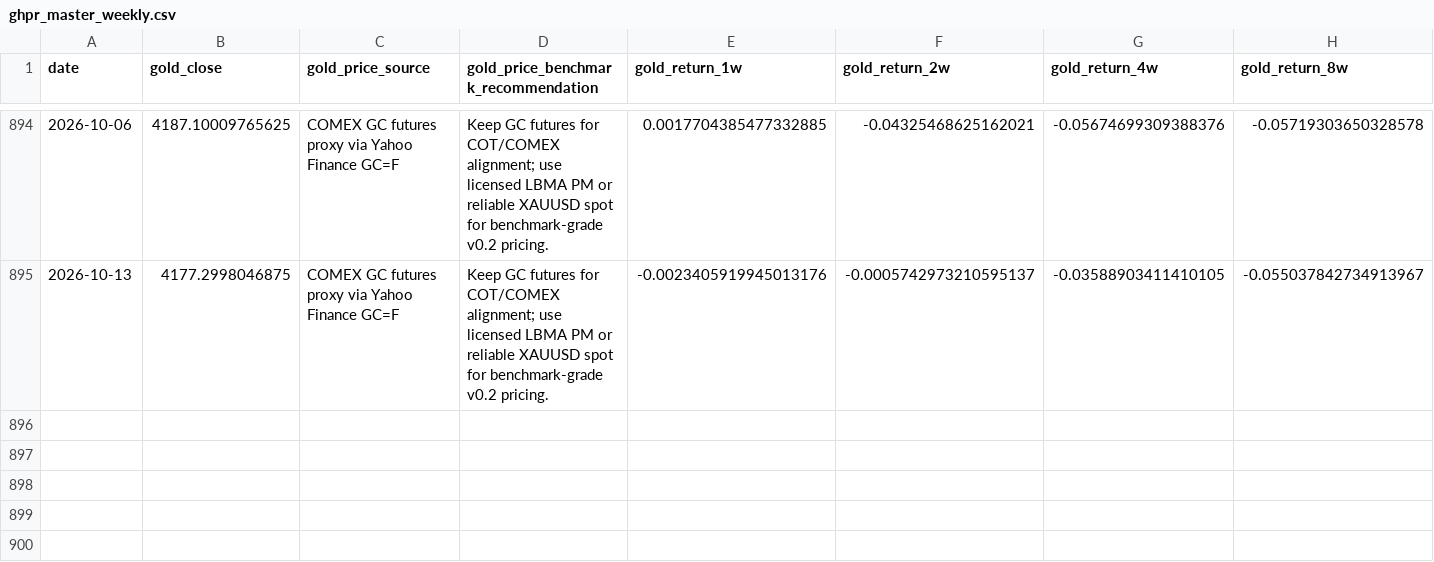
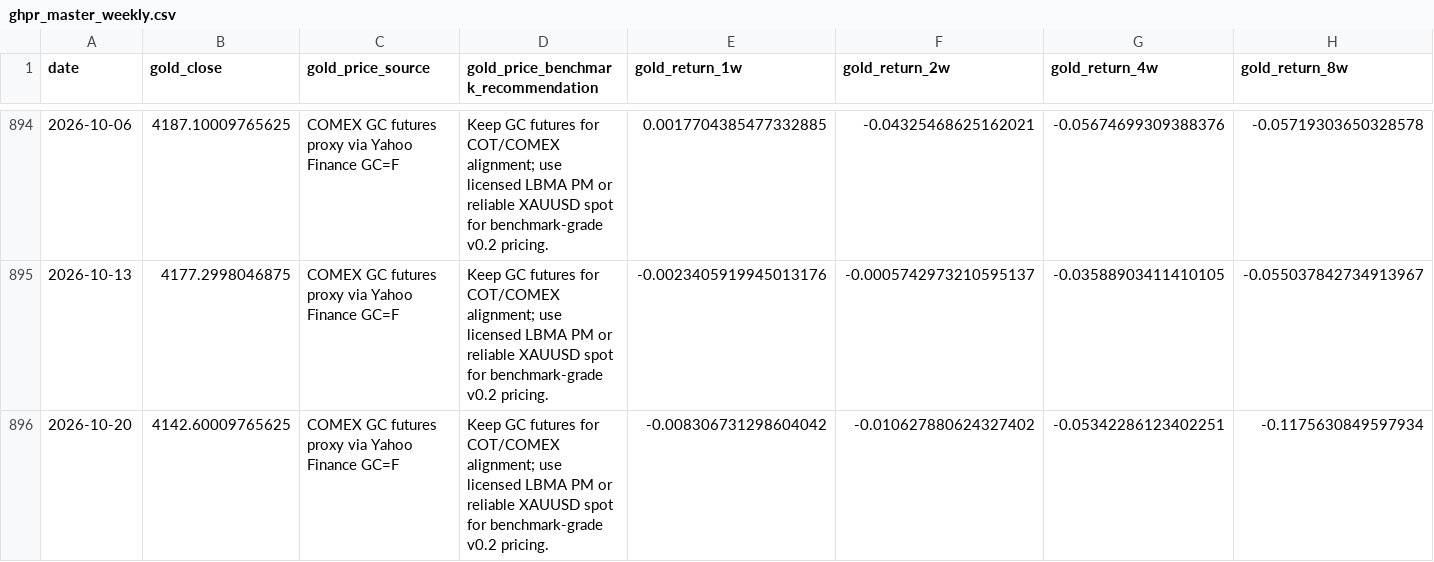
Before and after one commit to square1005/ghpr-online-dashboard, a CSV file: data/processed/ghpr_master_weekly.csv, drawn as a sheet; only a part is shown, gaps mark what is left out; rows hold the shown columns only; the diff names each change by its address in the sheet, - before the commit and + after, or states it on an @@ line.

Commit message:
GHPR automated data update 20261025T000000Z-7a62815f

```diff
--- a/data/processed/ghpr_master_weekly.csv
+++ b/data/processed/ghpr_master_weekly.csv
+row 896: 2026-10-20 | 4142.60009765625 | COMEX GC futures proxy via Yahoo Finance GC=F | Keep GC futures for COT/COMEX alignment; use licensed LBMA PM or reliable XAUUSD spot for benchmark-grade v0.2 pricing. | -0.008306731298604042 | -0.010627880624327402 | -0.05342286123402251 | -0.1175630849597934
```
Also changed, not shown: data/processed/gold_daily_ohlc.csv, data/processed/mm_lifecycle_dataset.csv, 48 other files.
